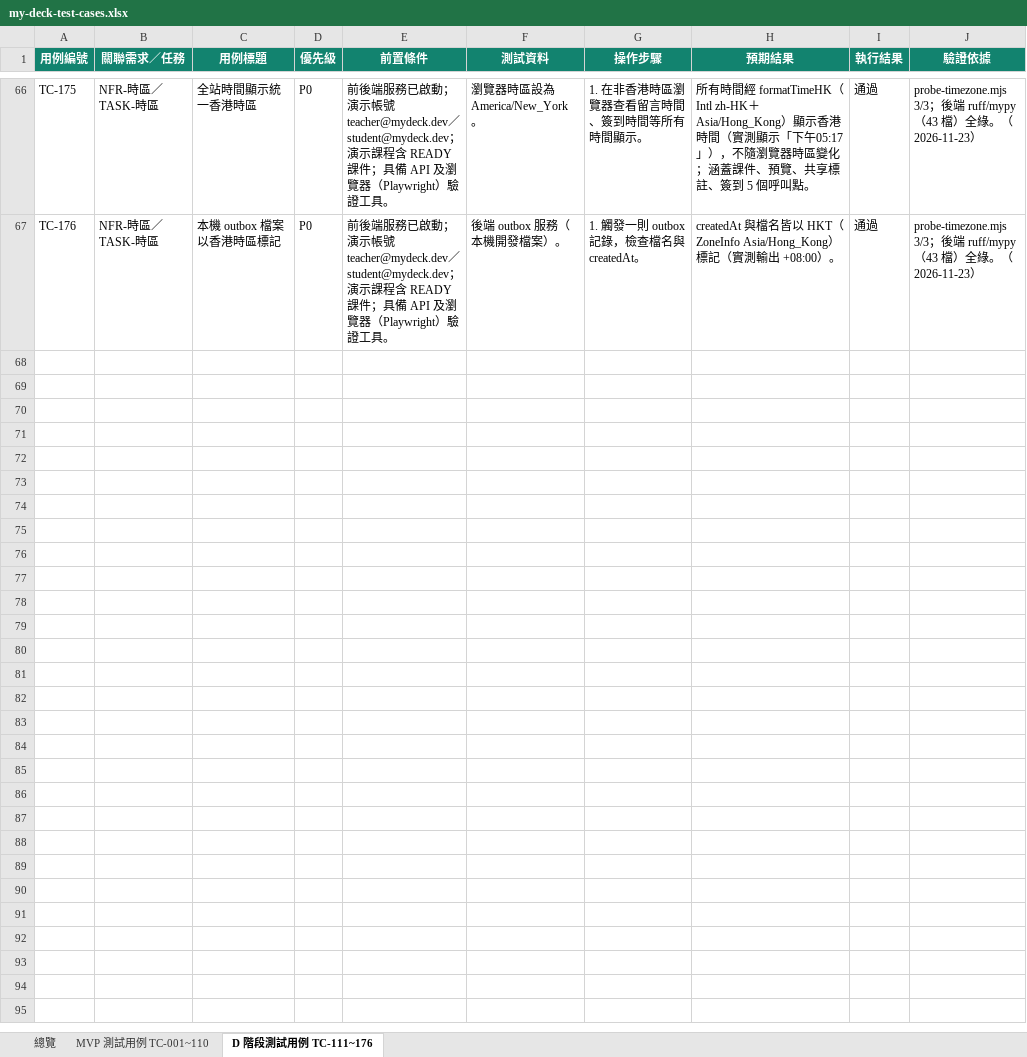
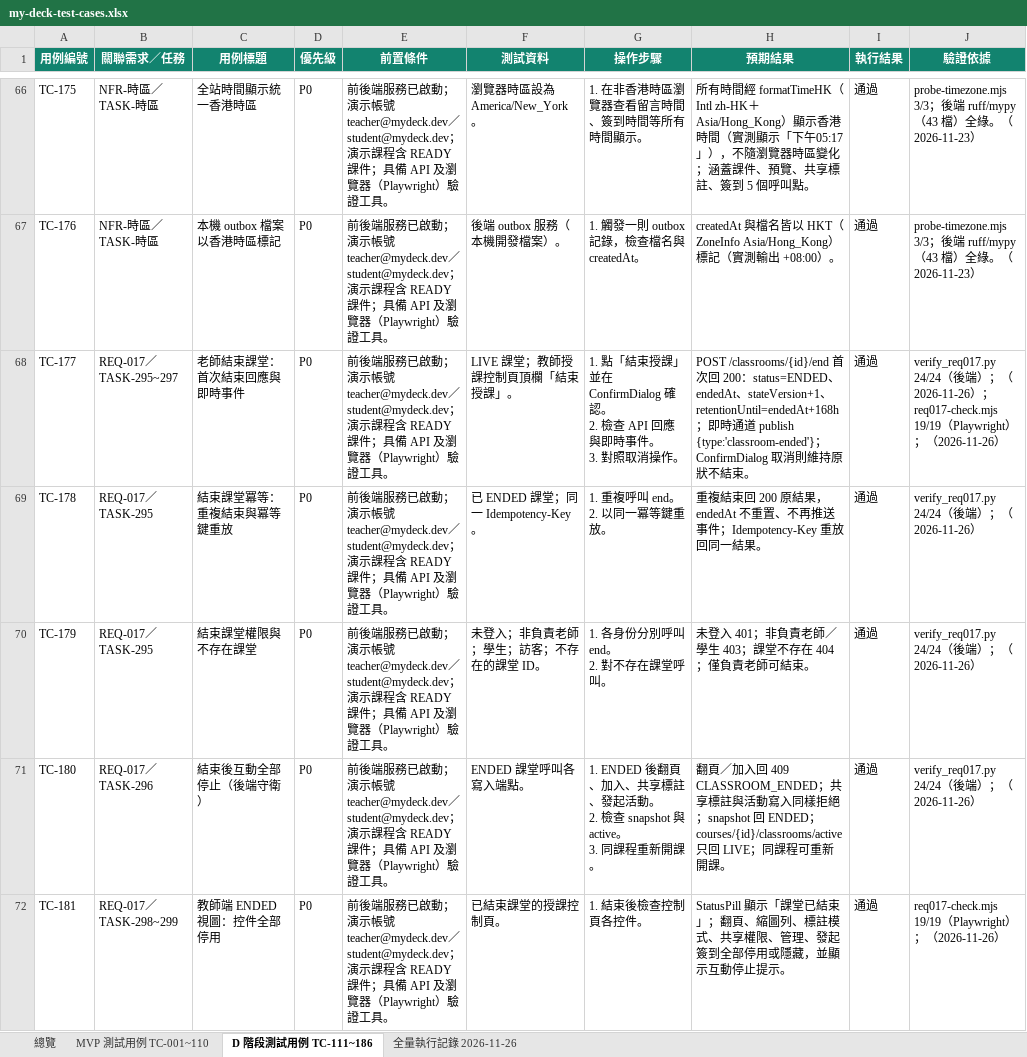
Before and after one commit to lianggs233/my-deck, an Excel workbook: docs/my-deck-test-cases.xlsx, sheet D 階段測試用例 TC-111~186, drawn as a sheet; only a part is shown, gaps mark what is left out; values as stored, in another font and other column widths than the file's, no borders; ↵ is a line break in a cell; the diff covers the shown part only; the diff names each change by its address in the sheet, - before the commit and + after, or states it on an @@ line.

```diff
--- a/docs/my-deck-test-cases.xlsx (sheet D 階段測試用例 TC-111~186)
+++ b/docs/my-deck-test-cases.xlsx (sheet D 階段測試用例 TC-111~186)
-sheet tab: D 階段測試用例 TC-111~176
+sheet tab: D 階段測試用例 TC-111~186
+sheet tab: 全量執行記錄 2026-11-26
+row 68: TC-177 | REQ-017／TASK-295~297 | 老師結束課堂：首次結束回應與即時事件 | P0 | 前後端服務已啟動；演示帳號 teacher@mydeck.dev／student@mydeck.dev；演示課程含 READY 課件；具備 API 及瀏覽器（Playwright）驗證工具。 | LIVE 課堂；教師授課控制頁頂欄「結束授課」。 | 1. 點「結束授課」並在 ConfirmDialog 確認。 ↵ 2. 檢查 API 回應與即時事件。 ↵ 3. 對照取消操作。 | POST /classrooms/{id}/end 首次回 200：status=ENDED、endedAt、stateVersion+1、retentionUntil=endedAt+168h；即時通道 publish {type:'classroom-ended'}；ConfirmDialog 取消則維持原狀不結束。 | 通過 | verify_req017.py 24/24（後端）；（2026-11-26）；req017-check.mjs 19/19（Playwright）；（2026-11-26）
+row 69: TC-178 | REQ-017／TASK-295 | 結束課堂冪等：重複結束與冪等鍵重放 | P0 | 前後端服務已啟動；演示帳號 teacher@mydeck.dev／student@mydeck.dev；演示課程含 READY 課件；具備 API 及瀏覽器（Playwright）驗證工具。 | 已 ENDED 課堂；同一 Idempotency-Key。 | 1. 重複呼叫 end。 ↵ 2. 以同一冪等鍵重放。 | 重複結束回 200 原結果，endedAt 不重置、不再推送事件；Idempotency-Key 重放回同一結果。 | 通過 | verify_req017.py 24/24（後端）；（2026-11-26）
+row 70: TC-179 | REQ-017／TASK-295 | 結束課堂權限與不存在課堂 | P0 | 前後端服務已啟動；演示帳號 teacher@mydeck.dev／student@mydeck.dev；演示課程含 READY 課件；具備 API 及瀏覽器（Playwright）驗證工具。 | 未登入；非負責老師；學生；訪客；不存在的課堂 ID。 | 1. 各身份分別呼叫 end。 ↵ 2. 對不存在課堂呼叫。 | 未登入 401；非負責老師／學生 403；課堂不存在 404；僅負責老師可結束。 | 通過 | verify_req017.py 24/24（後端）；（2026-11-26）
+row 71: TC-180 | REQ-017／TASK-296 | 結束後互動全部停止（後端守衛） | P0 | 前後端服務已啟動；演示帳號 teacher@mydeck.dev／student@mydeck.dev；演示課程含 READY 課件；具備 API 及瀏覽器（Playwright）驗證工具。 | ENDED 課堂呼叫各寫入端點。 | 1. ENDED 後翻頁、加入、共享標註、發起活動。 ↵ 2. 檢查 snapshot 與 active。 ↵ 3. 同課程重新開課。 | 翻頁／加入回 409 CLASSROOM_ENDED；共享標註與活動寫入同樣拒絕；snapshot 回 ENDED；courses/{id}/classrooms/active 只回 LIVE；同課程可重新開課。 | 通過 | verify_req017.py 24/24（後端）；（2026-11-26）
+row 72: TC-181 | REQ-017／TASK-298~299 | 教師端 ENDED 視圖：控件全部停用 | P0 | 前後端服務已啟動；演示帳號 teacher@mydeck.dev／student@mydeck.dev；演示課程含 READY 課件；具備 API 及瀏覽器（Playwright）驗證工具。 | 已結束課堂的授課控制頁。 | 1. 結束後檢查控制頁各控件。 | StatusPill 顯示「課堂已結束」；翻頁、縮圖列、標註模式、共享權限、管理、發起簽到全部停用或隱藏，並顯示互動停止提示。 | 通過 | req017-check.mjs 19/19（Playwright）；（2026-11-26）
```
Also changed, not shown: 5 added rows elsewhere in this sheet, sheet 總覽, 1 other file.
